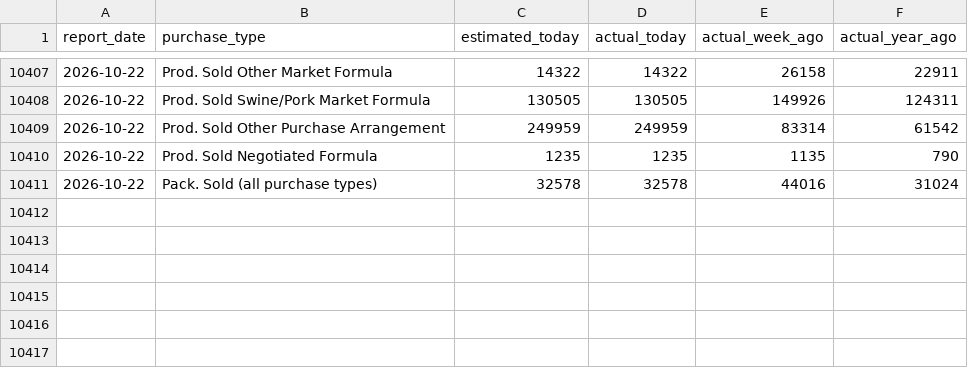
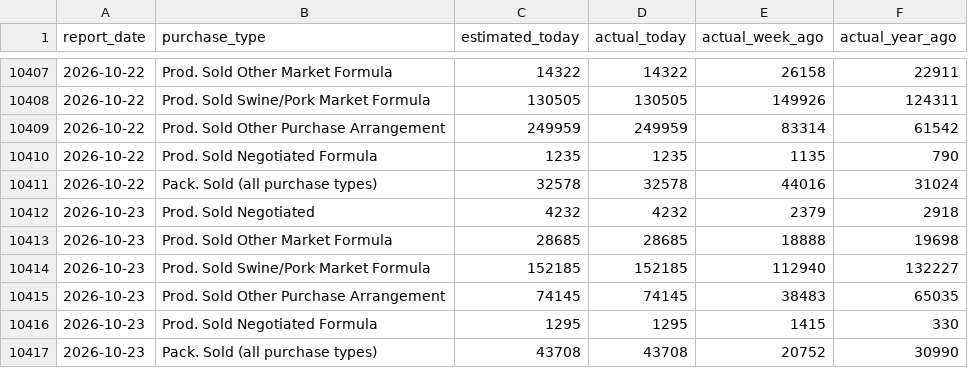
Before and after one commit to JuanTorresMI/JuanTorresMI.github.io, a CSV file: data/usda-hog-prices/hog-volume-by-purchase-type.csv, drawn as a sheet; only a part is shown, gaps mark what is left out; the diff names each change by its address in the sheet, - before the commit and + after, or states it on an @@ line.

```diff
--- a/data/usda-hog-prices/hog-volume-by-purchase-type.csv
+++ b/data/usda-hog-prices/hog-volume-by-purchase-type.csv
+row 10412: 2026-10-23 | Prod. Sold Negotiated | 4232 | 4232 | 2379 | 2918
+row 10413: 2026-10-23 | Prod. Sold Other Market Formula | 28685 | 28685 | 18888 | 19698
+row 10414: 2026-10-23 | Prod. Sold Swine/Pork Market Formula | 152185 | 152185 | 112940 | 132227
+row 10415: 2026-10-23 | Prod. Sold Other Purchase Arrangement | 74145 | 74145 | 38483 | 65035
+row 10416: 2026-10-23 | Prod. Sold Negotiated Formula | 1295 | 1295 | 1415 | 330
+row 10417: 2026-10-23 | Pack. Sold (all purchase types) | 43708 | 43708 | 20752 | 30990
```
Also changed, not shown: beef-prices/boxed-beef-cutout-daily.csv, border-waits/border-truck-wait-readings-2026.csv, 30 other files.
